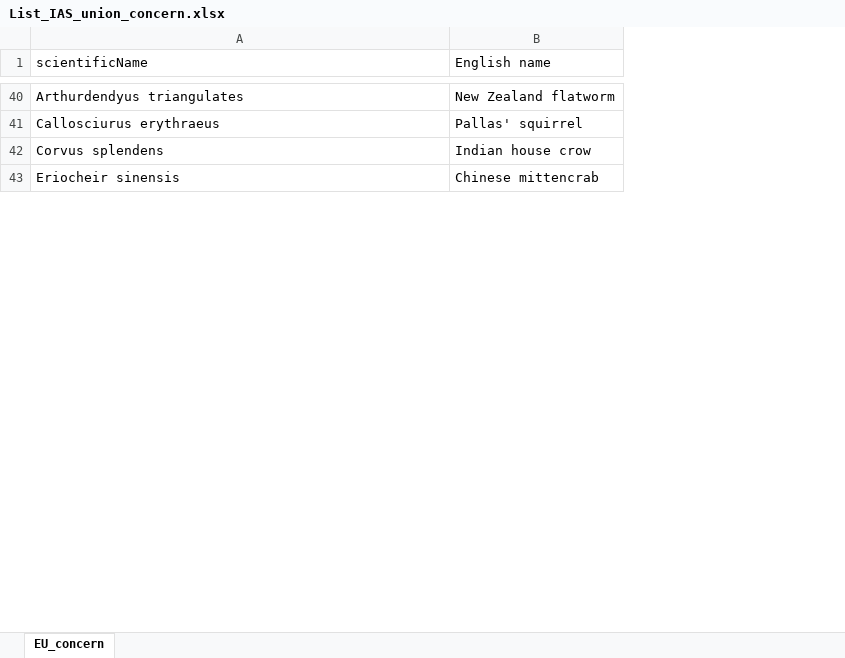
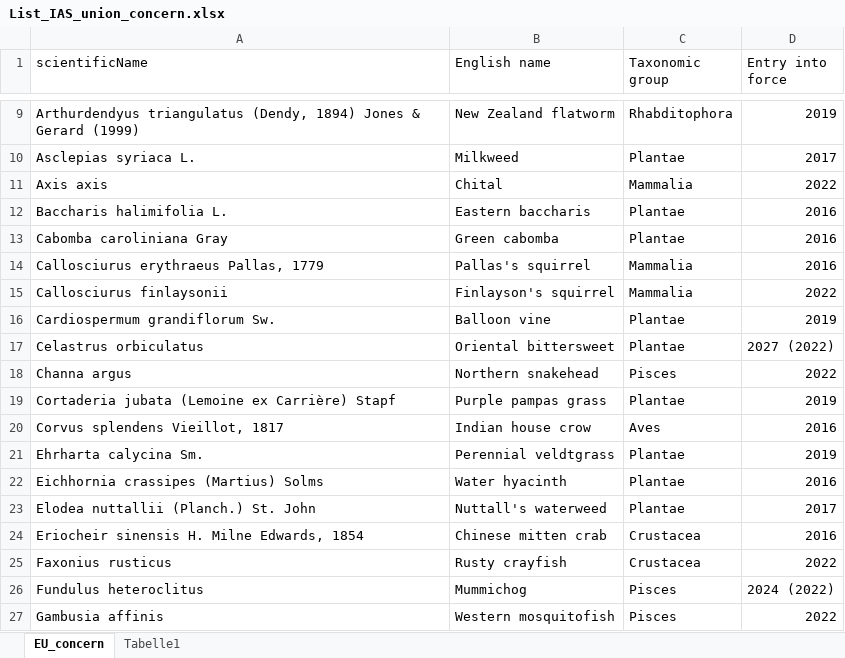
Before and after one commit to hseebens/CASPIANII, an Excel workbook: CASPIANII/ListeNeobiota/Data/Input/List_IAS_union_concern.xlsx, sheet EU_concern, drawn as a sheet; only a part is shown, gaps mark what is left out; values as stored, in another font and other column widths than the file's, no cell formats; removed rows and columns are numbered as before the commit, all else as after; the diff covers the shown part only; the diff names each change by its address in the sheet, - before the commit and + after, or states it on an @@ line.

```diff
--- a/CASPIANII/ListeNeobiota/Data/Input/List_IAS_union_concern.xlsx (sheet EU_concern)
+++ b/CASPIANII/ListeNeobiota/Data/Input/List_IAS_union_concern.xlsx (sheet EU_concern)
+sheet tab: Tabelle1
+column C (Taxonomic group), row 9: Rhabditophora; row 14: Mammalia; row 20: Aves
+column D (Entry into force), row 9: 2019; row 14: 2016; row 20: 2016
-A9 (scientificName): Arthurdendyus triangulates
+A9 (scientificName): Arthurdendyus triangulatus (Dendy, 1894) Jones & Gerard (1999)
+row 10: Asclepias syriaca L. | Milkweed | Plantae | 2017
+row 11: Axis axis | Chital | Mammalia | 2022
+row 12: Baccharis halimifolia L. | Eastern baccharis | Plantae | 2016
+row 13: Cabomba caroliniana Gray | Green cabomba | Plantae | 2016
-A14 (scientificName): Callosciurus erythraeus
+A14 (scientificName): Callosciurus erythraeus Pallas, 1779
-B14 (English name): Pallas' squirrel
+B14 (English name): Pallas's squirrel
+row 15: Callosciurus finlaysonii | Finlayson's squirrel | Mammalia | 2022
+row 16: Cardiospermum grandiflorum Sw. | Balloon vine | Plantae | 2019
+row 17: Celastrus orbiculatus | Oriental bittersweet | Plantae | 2027 (2022)
+row 18: Channa argus | Northern snakehead | Pisces | 2022
+row 19: Cortaderia jubata (Lemoine ex Carrière) Stapf | Purple pampas grass | Plantae | 2019
-A20 (scientificName): Corvus splendens
+A20 (scientificName): Corvus splendens Vieillot, 1817
-row 43: Eriocheir sinensis | Chinese mittencrab
+row 21: Ehrharta calycina Sm. | Perennial veldtgrass | Plantae | 2019
+row 22: Eichhornia crassipes (Martius) Solms | Water hyacinth | Plantae | 2016
+row 23: Elodea nuttallii (Planch.) St. John | Nuttall's waterweed | Plantae | 2017
+row 24: Eriocheir sinensis H. Milne Edwards, 1854 | Chinese mitten crab | Crustacea | 2016
+row 25: Faxonius rusticus | Rusty crayfish | Crustacea | 2022
+row 26: Fundulus heteroclitus | Mummichog | Pisces | 2024 (2022)
+row 27: Gambusia affinis | Western mosquitofish | Pisces | 2022
```
Also changed, not shown: 47 added rows, 40 removed rows, 1 moved row and 19 edited cells elsewhere in this sheet, cell formats, 4 other files.
